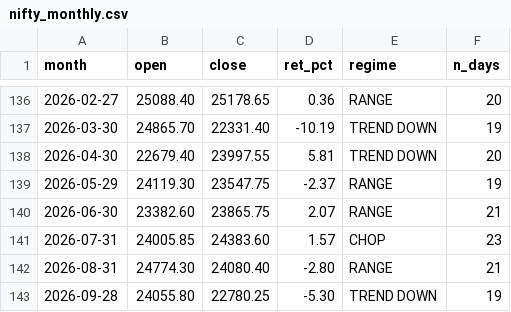
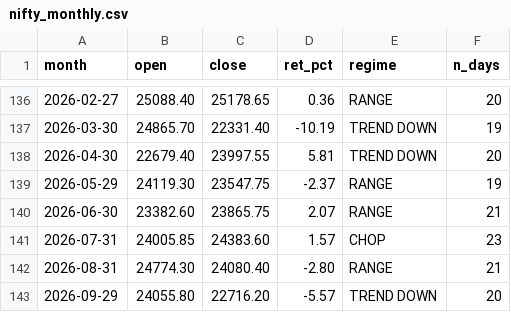
Before and after one commit to Sunil-ghodela/marketmantri_dashboard, a CSV file: state/nifty_monthly.csv, drawn as a sheet; only a part is shown, gaps mark what is left out; removed rows and columns are numbered as before the commit, all else as after; the diff names each change by its address in the sheet, - before the commit and + after, or states it on an @@ line.

```diff
--- a/state/nifty_monthly.csv
+++ b/state/nifty_monthly.csv
-row 143: 2026-09-28 | 24055.80 | 22780.25 | -5.30 | TREND DOWN | 19
+row 143: 2026-09-29 | 24055.80 | 22716.20 | -5.57 | TREND DOWN | 20
```
Also changed, not shown: state/nifty_daily_state.csv, state/nifty_prices.csv, 4 other files.
